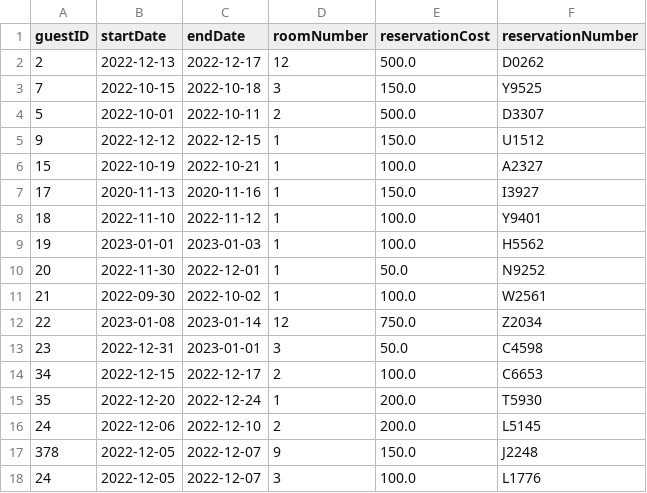
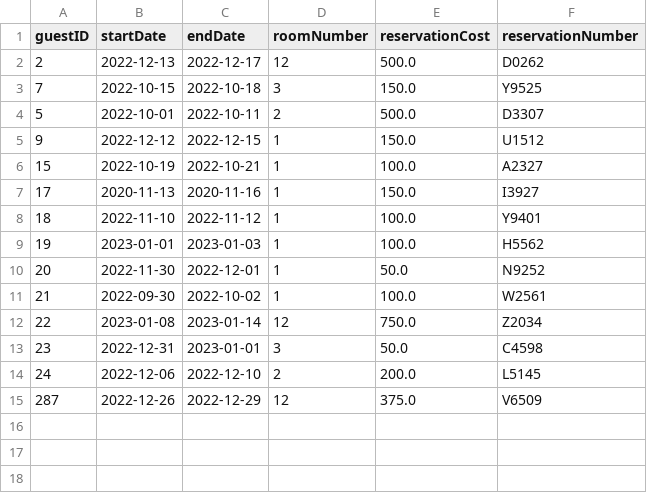
Before and after one commit to BrianKellyCS/Hotel_Reservation, a CSV file: data/reservation_data.csv, drawn as a sheet; removed rows and columns are numbered as before the commit, all else as after; the diff names each change by its address in the sheet, - before the commit and + after, or states it on an @@ line.

Commit message:
Fixed bug in manager report
Fixed bug that was causing error in manager report due to change in guestID. Cleaned up the reservation data to remove duplicate entries and ghost reservations (no guest)

```diff
--- a/data/reservation_data.csv
+++ b/data/reservation_data.csv
-row 14: 34 | 2022-12-15 | 2022-12-17 | 2 | 100.0 | C6653
-row 15: 35 | 2022-12-20 | 2022-12-24 | 1 | 200.0 | T5930
-row 17: 378 | 2022-12-05 | 2022-12-07 | 9 | 150.0 | J2248
-row 18: 24 | 2022-12-05 | 2022-12-07 | 3 | 100.0 | L1776
+row 15: 287 | 2022-12-26 | 2022-12-29 | 12 | 375.0 | V6509
```
Also changed, not shown: data/guest_data.csv, 1 other file.
